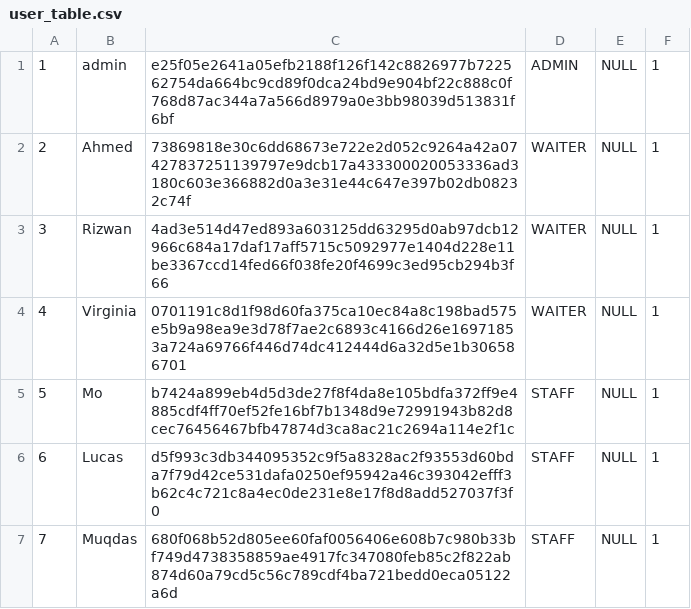
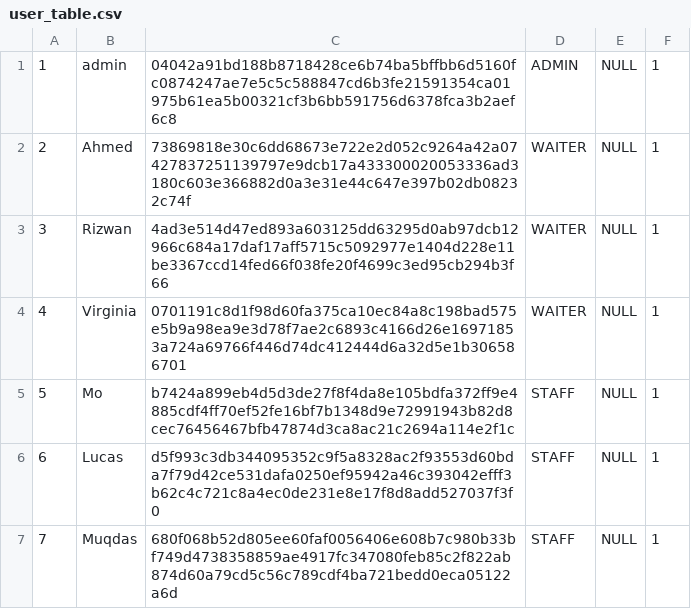
Before and after one commit to Rizwan-B/Restaurant-Management-System, a CSV file: src/main/resources/uk/ac/rhul/rms/user_table.csv, drawn as a sheet.

Commit message:
Admin Portal Screen Setup
made back button in ChangeMenuScreen and ManageOrderScreen be more generic so it leads to the current loggen in users portal rather than just waiter portal.

set admin user password to admin.

everything works to login admin.

```diff
--- a/src/main/resources/uk/ac/rhul/rms/user_table.csv
+++ b/src/main/resources/uk/ac/rhul/rms/user_table.csv
@@ -1,2 +1,2 @@
-1,admin,e25f05e2641a05efb2188f126f142c8826977b722562754da664bc9cd89f0dca24bd9e904bf22c888c0f768d87ac344a7a566d8979a0e3bb98039d513831f6bf,ADMIN,NULL,1
+1,admin,04042a91bd188b8718428ce6b74ba5bffbb6d5160fc0874247ae7e5c5c588847cd6b3fe21591354ca01975b61ea5b00321cf3b6bb591756d6378fca3b2aef6c8,ADMIN,NULL,1
 2,Ahmed,73869818e30c6dd68673e722e2d052c9264a42a07427837251139797e9dcb17a433300020053336ad3180c603e366882d0a3e31e44c647e397b02db08232c74f,WAITER,NULL,1
```
Also changed, not shown: 9 other files.
